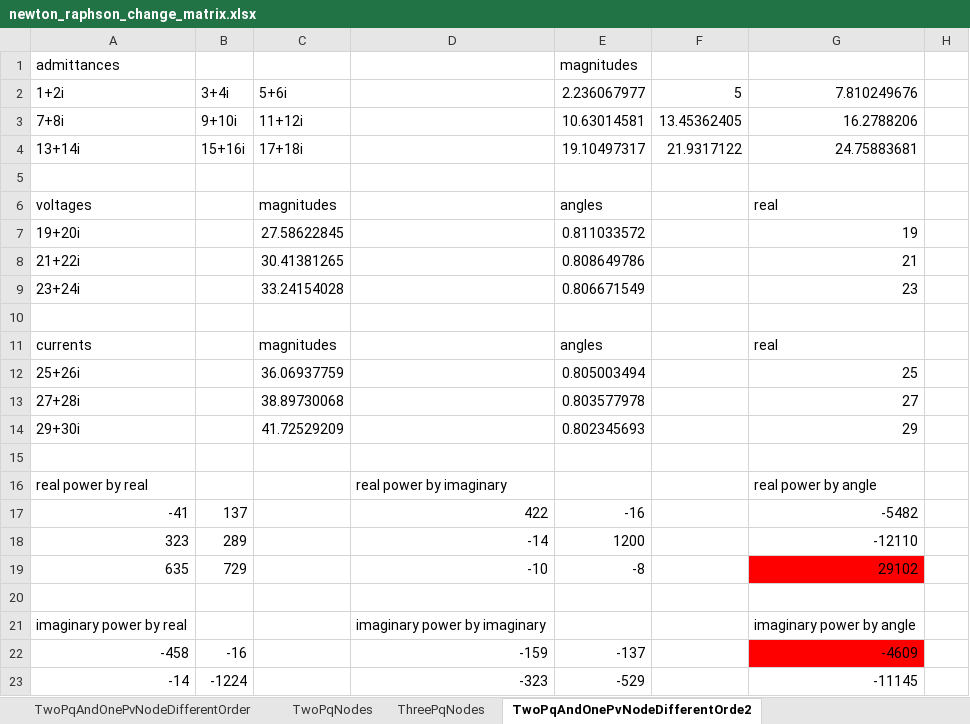
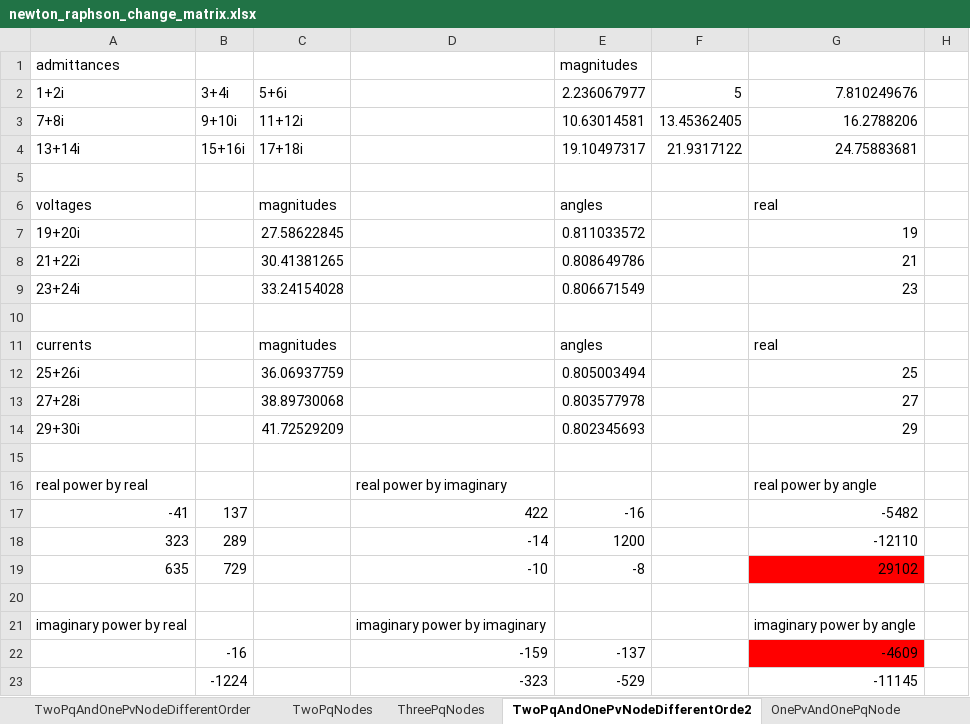
Before and after one commit to benediktibk/loadflow, an Excel workbook: documents/newton_raphson_change_matrix.xlsx, sheet TwoPqAndOnePvNodeDifferentOrde2, drawn as a sheet; only a part is shown; values as stored, in another font and other column widths than the file's, no borders; the diff names each change by its address in the sheet, - before the commit and + after, or states it on an @@ line.

```diff
--- a/documents/newton_raphson_change_matrix.xlsx (sheet TwoPqAndOnePvNodeDifferentOrde2)
+++ b/documents/newton_raphson_change_matrix.xlsx (sheet TwoPqAndOnePvNodeDifferentOrde2)
+sheet tab: OnePvAndOnePqNode
-A22 (admittances): -458
+A22 (admittances): (empty)
-A23 (admittances): -14
+A23 (admittances): (empty)
```
Also changed, not shown: 1 other file.
